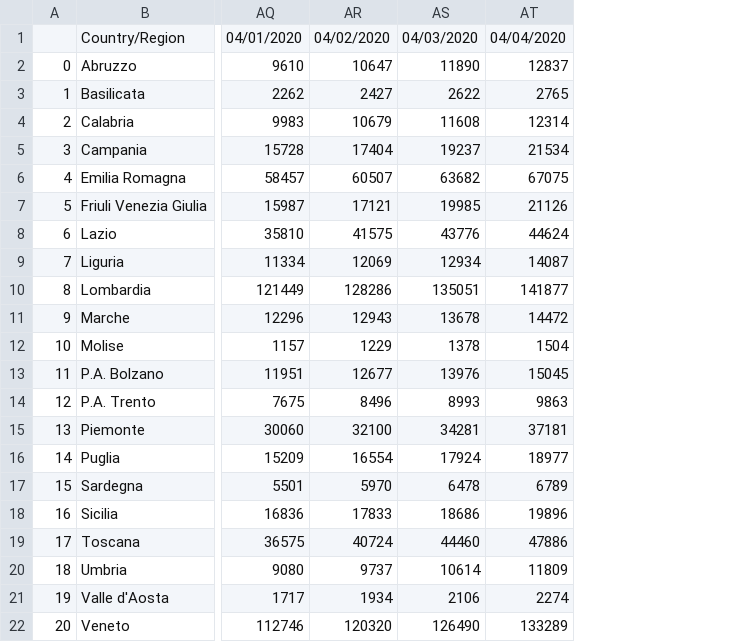
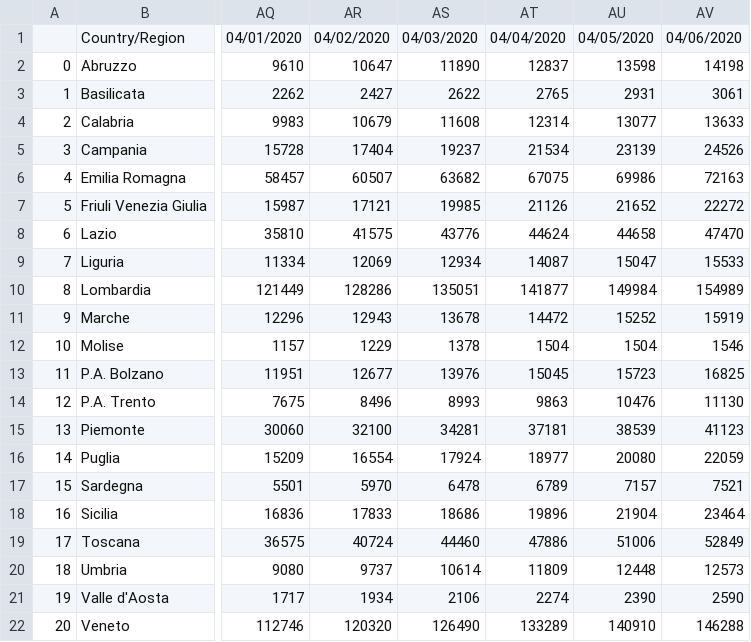
Before and after one commit to jiraky/covidtrends, a CSV file: covid_tamponi.csv, drawn as a sheet; only a part is shown, gaps mark what is left out; the diff names each change by its address in the sheet, - before the commit and + after, or states it on an @@ line.

Commit message:
Data 05/04/2020 e 06/04/2020

```diff
--- a/covid_tamponi.csv
+++ b/covid_tamponi.csv
+column AU, rows 1-22: 04/05/2020 | 13598 | 2931 | 13077 | 23139 | 69986 | 21652 | 44658 | 15047 | 149984 | 15252 | 1504 | 15723 | 10476 | 38539 | 20080 | 7157 | 21904 | 51006 | 12448 | 2390 | 140910
+column AV, rows 1-22: 04/06/2020 | 14198 | 3061 | 13633 | 24526 | 72163 | 22272 | 47470 | 15533 | 154989 | 15919 | 1546 | 16825 | 11130 | 41123 | 22059 | 7521 | 23464 | 52849 | 12573 | 2590 | 146288
```
Also changed, not shown: covid_deceduti.csv, covid_dimessi.csv, 2 other files.
